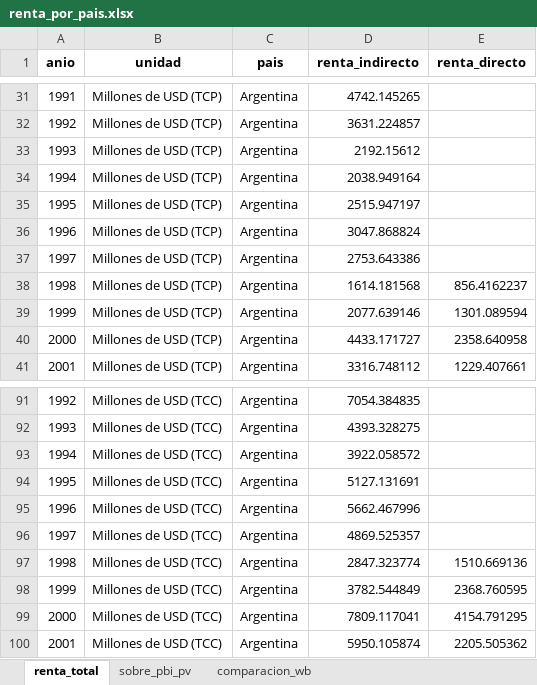
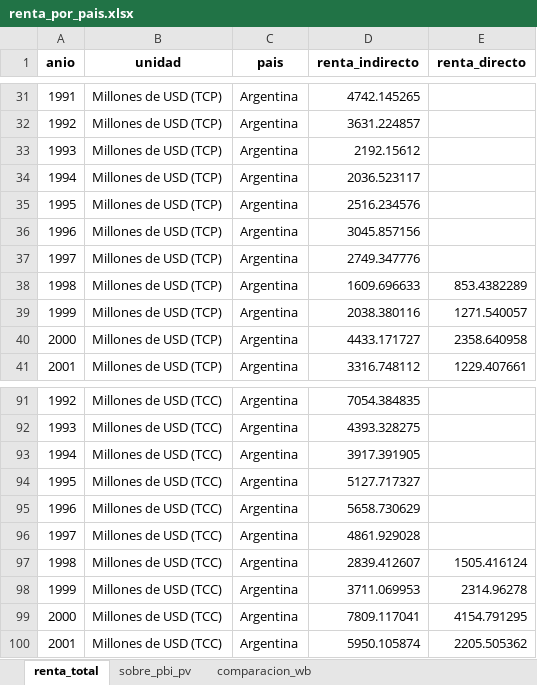
Before and after one commit to mateosuster/pioYPFConicet, an Excel workbook: analisis/resultados/comparacion_paises/renta_por_pais.xlsx, sheet renta_total, drawn as a sheet; only a part is shown, gaps mark what is left out; values as stored, in another font and other column widths than the file's, no borders; the diff names each change by its address in the sheet, - before the commit and + after, or states it on an @@ line.

```diff
--- a/analisis/resultados/comparacion_paises/renta_por_pais.xlsx (sheet renta_total)
+++ b/analisis/resultados/comparacion_paises/renta_por_pais.xlsx (sheet renta_total)
-D34 (renta_indirecto): 2038.949164
+D34 (renta_indirecto): 2036.523117
-D35 (renta_indirecto): 2515.947197
+D35 (renta_indirecto): 2516.234576
-D36 (renta_indirecto): 3047.868824
+D36 (renta_indirecto): 3045.857156
-D37 (renta_indirecto): 2753.643386
+D37 (renta_indirecto): 2749.347776
-D38 (renta_indirecto): 1614.181568
+D38 (renta_indirecto): 1609.696633
-E38 (renta_directo): 856.4162237
+E38 (renta_directo): 853.4382289
-D39 (renta_indirecto): 2077.639146
+D39 (renta_indirecto): 2038.380116
-E39 (renta_directo): 1301.089594
+E39 (renta_directo): 1271.540057
-D93 (renta_indirecto): 3922.058572
+D93 (renta_indirecto): 3917.391905
-D94 (renta_indirecto): 5127.131691
+D94 (renta_indirecto): 5127.717327
-D95 (renta_indirecto): 5662.467996
+D95 (renta_indirecto): 5658.730629
-D96 (renta_indirecto): 4869.525357
+D96 (renta_indirecto): 4861.929028
-D97 (renta_indirecto): 2847.323774
+D97 (renta_indirecto): 2839.412607
-E97 (renta_directo): 1510.669136
+E97 (renta_directo): 1505.416124
-D98 (renta_indirecto): 3782.544849
+D98 (renta_indirecto): 3711.069953
-E98 (renta_directo): 2368.760595
+E98 (renta_directo): 2314.96278
```
Also changed, not shown: sheet sobre_pbi_pv, sheet comparacion_wb, 12 other files.
